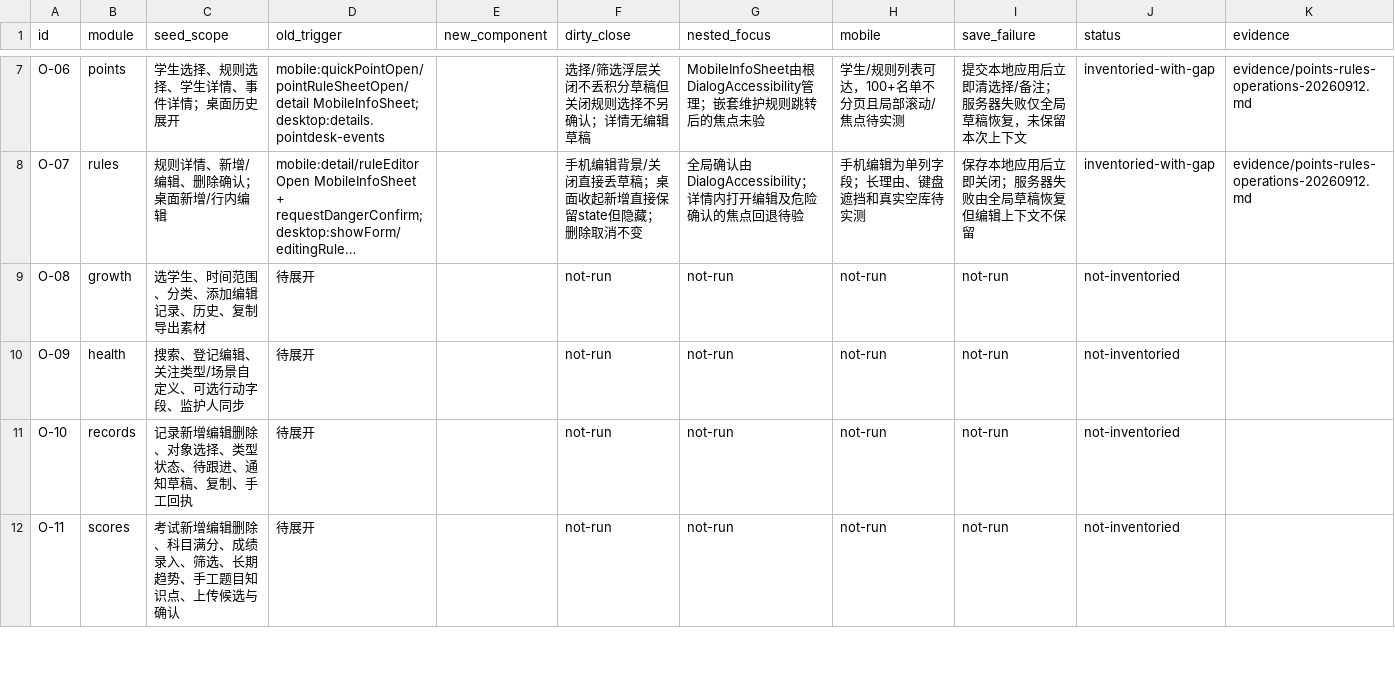
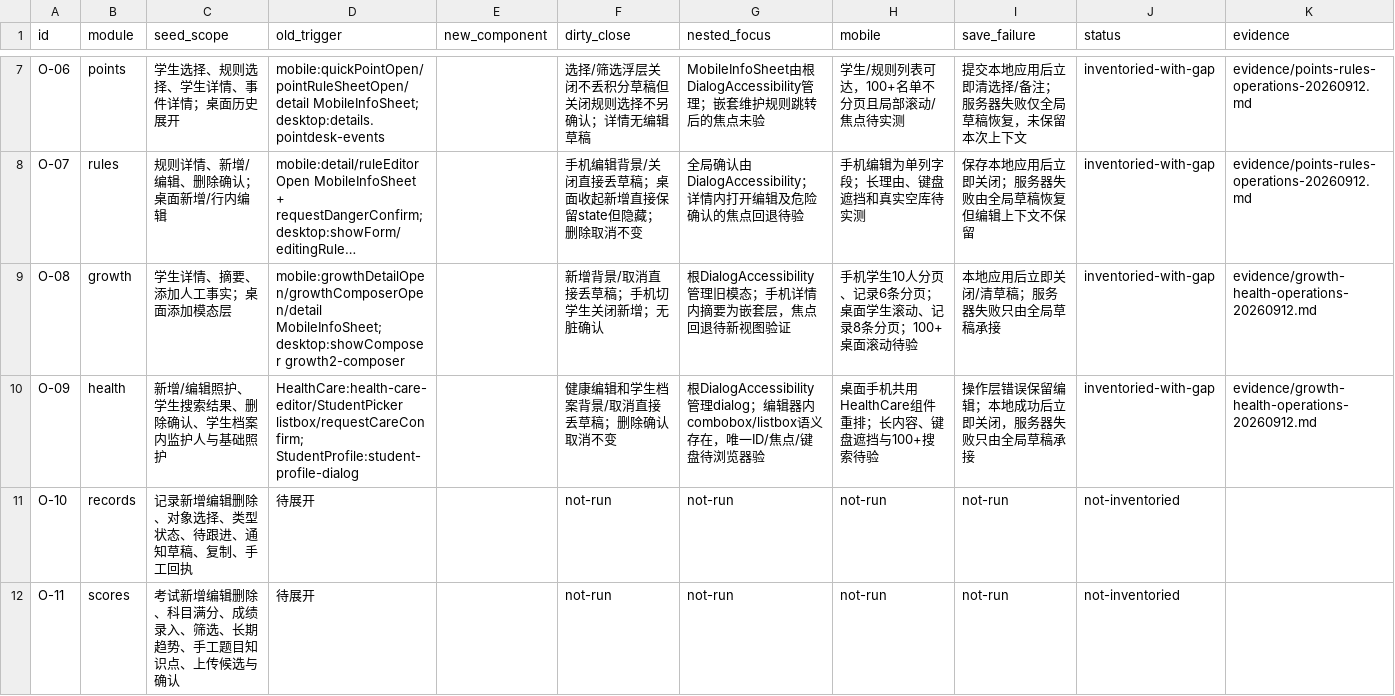
Before and after one commit to a18502656182-arch/teacher, a CSV file: 项目实施包-UI彻底重构与双主题-20260912/trackers/overlay-inventory.csv, drawn as a sheet; only a part is shown, gaps mark what is left out; long unchanged cells end in …; the diff names each change by its address in the sheet, - before the commit and + after, or states it on an @@ line.

```diff
--- a/项目实施包-UI彻底重构与双主题-20260912/trackers/overlay-inventory.csv
+++ b/项目实施包-UI彻底重构与双主题-20260912/trackers/overlay-inventory.csv
-C9 (seed_scope): 选学生、时间范围、分类、添加编辑记录、历史、复制导出素材
+C9 (seed_scope): 学生详情、摘要、添加人工事实；桌面添加模态层
-D9 (old_trigger): 待展开
+D9 (old_trigger): mobile:growthDetailOpen/growthComposerOpen/detail MobileInfoSheet; desktop:showComposer growth2-composer
-F9 (dirty_close): not-run
+F9 (dirty_close): 新增背景/取消直接丢草稿；手机切学生关闭新增；无脏确认
-G9 (nested_focus): not-run
+G9 (nested_focus): 根DialogAccessibility管理旧模态；手机详情内摘要为嵌套层，焦点回退待新视图验证
-H9 (mobile): not-run
+H9 (mobile): 手机学生10人分页、记录6条分页；桌面学生滚动、记录8条分页；100+桌面滚动待验
-I9 (save_failure): not-run
+I9 (save_failure): 本地应用后立即关闭/清草稿；服务器失败只由全局草稿承接
-J9:J10 (status): not-inventoried
+J9:J10 (status): inventoried-with-gap
-K9:K10 (evidence): (empty)
+K9:K10 (evidence): evidence/growth-health-operations-20260912.md
-C10 (seed_scope): 搜索、登记编辑、关注类型/场景自定义、可选行动字段、监护人同步
+C10 (seed_scope): 新增/编辑照护、学生搜索结果、删除确认、学生档案内监护人与基础照护
-D10 (old_trigger): 待展开
+D10 (old_trigger): HealthCare:health-care-editor/StudentPicker listbox/requestCareConfirm; StudentProfile:student-profile-dialog
-F10 (dirty_close): not-run
+F10 (dirty_close): 健康编辑和学生档案背景/取消直接丢草稿；删除确认取消不变
-G10 (nested_focus): not-run
+G10 (nested_focus): 根DialogAccessibility管理dialog；编辑器内combobox/listbox语义存在，唯一ID/焦点/键盘待浏览器验
-H10 (mobile): not-run
+H10 (mobile): 桌面手机共用HealthCare组件重排；长内容、键盘遮挡与100+搜索待验
-I10 (save_failure): not-run
+I10 (save_failure): 操作层错误保留编辑；本地成功后立即关闭，服务器失败只由全局草稿承接
```
Also changed, not shown: 项目实施包-UI彻底重构与双主题-20260912/trackers/feature-preservation.csv, 17 other files.
